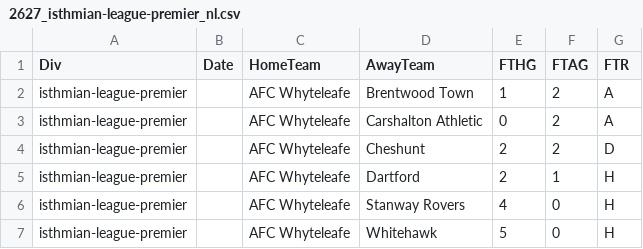
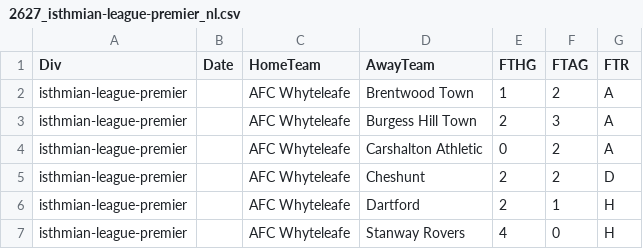
Before and after one commit to petedilworth/english-ftbl26, a CSV file: data/nonleague/2627_isthmian-league-premier_nl.csv, drawn as a sheet; only a part is shown; the shorter side is filled out with more unchanged rows; the diff names each change by its address in the sheet, - before the commit and + after, or states it on an @@ line.

```diff
--- a/data/nonleague/2627_isthmian-league-premier_nl.csv
+++ b/data/nonleague/2627_isthmian-league-premier_nl.csv
+row 3: isthmian-league-premier |  | AFC Whyteleafe | Burgess Hill Town | 2 | 3 | A
```
Also changed, not shown: data/nonleague/2627_northern-premier-league-premier_nl.csv.
